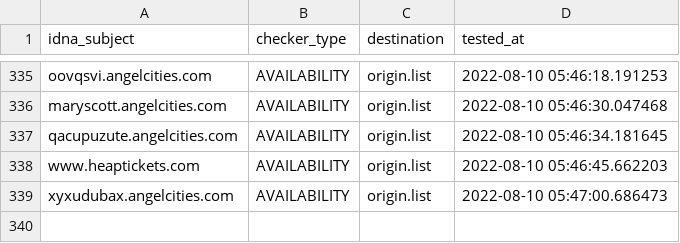
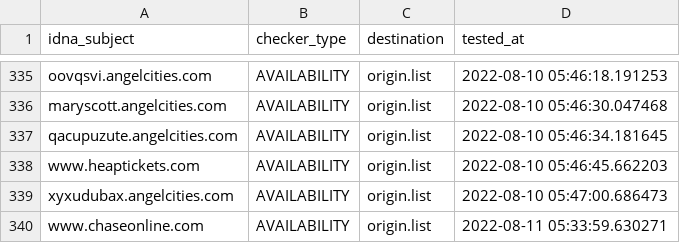
Before and after one commit to dead-hosts/add.Risk_git_FadeMind, a CSV file: .pyfunceble/inactive.csv, drawn as a sheet; only a part is shown, gaps mark what is left out.

```diff
--- a/.pyfunceble/inactive.csv
+++ b/.pyfunceble/inactive.csv
@@ -339 +339,2 @@ www.heaptickets.com,AVAILABILITY,origin.list,2022-08-10 05:46:45.662203
 xyxudubax.angelcities.com,AVAILABILITY,origin.list,2022-08-10 05:47:00.686473
+www.chaseonline.com,AVAILABILITY,origin.list,2022-08-11 05:33:59.630271
```
Also changed, not shown: 12 other files.
